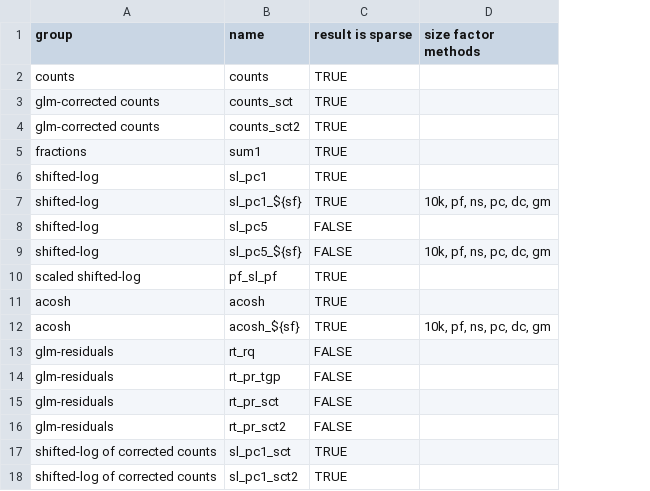
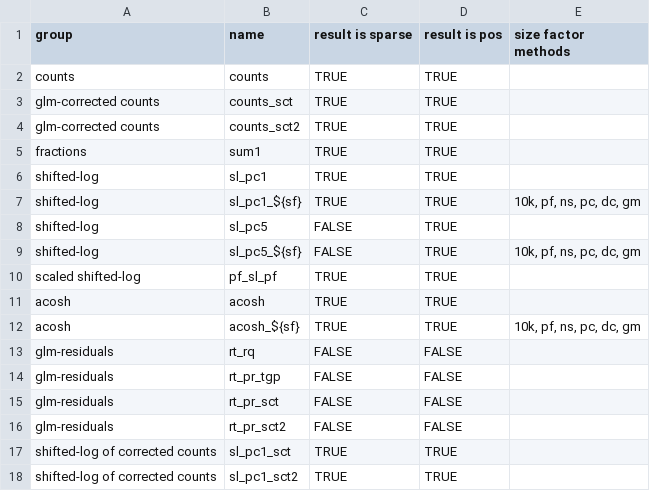
Before and after one commit to cancerbits/scDE_benchmark, a CSV file: pipelines/transformations.csv, drawn as a sheet; the diff names each change by its address in the sheet, - before the commit and + after, or states it on an @@ line.

Commit message:
Update simulations and add scDD de method

```diff
--- a/pipelines/transformations.csv
+++ b/pipelines/transformations.csv
+column D (result is pos), rows 2-18: TRUE | TRUE | TRUE | TRUE | TRUE | TRUE | TRUE | TRUE | TRUE | TRUE | TRUE | FALSE | FALSE | FALSE | FALSE | TRUE | TRUE
```
Also changed, not shown: pipelines/de_tests.csv, 7 other files.
